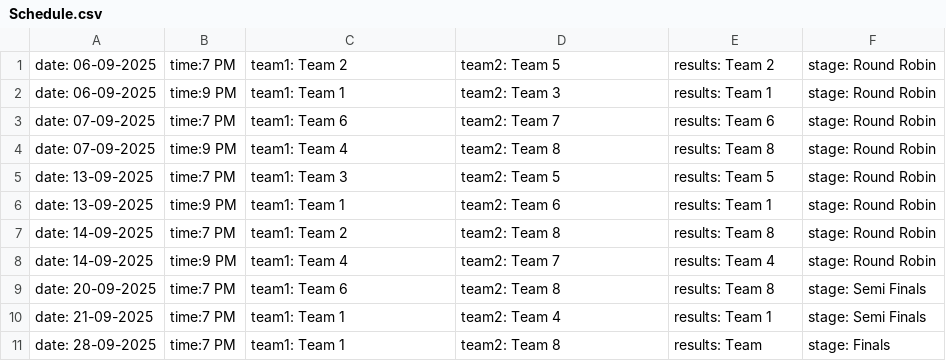
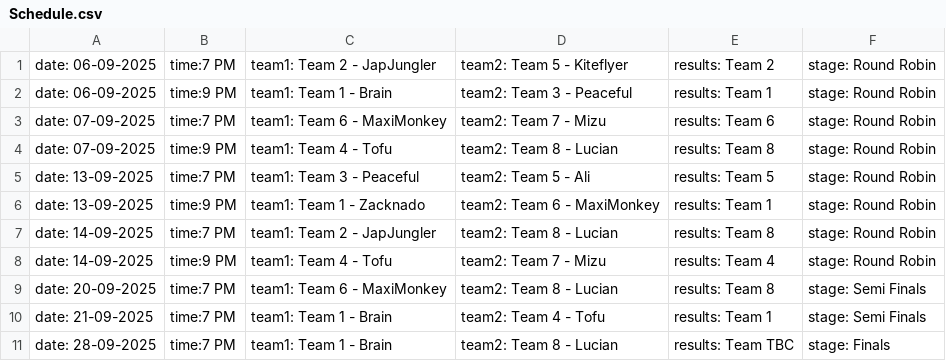
Before and after one commit to nzlrattourney/rattourney, a CSV file: Schedule.csv, drawn as a sheet.

Commit message:
Update Schedule.csv

```diff
--- a/Schedule.csv
+++ b/Schedule.csv
@@ -1,11 +1,11 @@
-date: 06-09-2025, time:7 PM, team1: Team 2, team2: Team 5, results: Team 2, stage: Round Robin
-date: 06-09-2025, time:9 PM, team1: Team 1, team2: Team 3, results: Team 1, stage: Round Robin
-date: 07-09-2025, time:7 PM, team1: Team 6, team2: Team 7, results: Team 6, stage: Round Robin
-date: 07-09-2025, time:9 PM, team1: Team 4, team2: Team 8, results: Team 8, stage: Round Robin
-date: 13-09-2025, time:7 PM, team1: Team 3, team2: Team 5, results: Team 5, stage: Round Robin
-date: 13-09-2025, time:9 PM, team1: Team 1, team2: Team 6, results: Team 1, stage: Round Robin
-date: 14-09-2025, time:7 PM, team1: Team 2, team2: Team 8, results: Team 8, stage: Round Robin
-date: 14-09-2025, time:9 PM, team1: Team 4, team2: Team 7, results: Team 4, stage: Round Robin
-date: 20-09-2025, time:7 PM, team1: Team 6, team2: Team 8, results: Team 8, stage: Semi Finals
-date: 21-09-2025, time:7 PM, team1: Team 1, team2: Team 4, results: Team 1, stage: Semi Finals
-date: 28-09-2025, time:7 PM, team1: Team 1, team2: Team 8, results: Team , stage: Finals
+date: 06-09-2025, time:7 PM, team1: Team 2 - JapJungler, team2: Team 5 - Kiteflyer, results: Team 2, stage: Round Robin
+date: 06-09-2025, time:9 PM, team1: Team 1 - Brain, team2: Team 3 - Peaceful, results: Team 1, stage: Round Robin
+date: 07-09-2025, time:7 PM, team1: Team 6 - MaxiMonkey, team2: Team 7 - Mizu, results: Team 6, stage: Round Robin
+date: 07-09-2025, time:9 PM, team1: Team 4 - Tofu, team2: Team 8 - Lucian, results: Team 8, stage: Round Robin
+date: 13-09-2025, time:7 PM, team1: Team 3 - Peaceful, team2: Team 5 - Ali, results: Team 5, stage: Round Robin
+date: 13-09-2025, time:9 PM, team1: Team 1 - Zacknado, team2: Team 6 - MaxiMonkey, results: Team 1, stage: Round Robin
+date: 14-09-2025, time:7 PM, team1: Team 2 - JapJungler, team2: Team 8 - Lucian, results: Team 8, stage: Round Robin
+date: 14-09-2025, time:9 PM, team1: Team 4 - Tofu, team2: Team 7 - Mizu, results: Team 4, stage: Round Robin
+date: 20-09-2025, time:7 PM, team1: Team 6 - MaxiMonkey, team2: Team 8 - Lucian, results: Team 8, stage: Semi Finals
+date: 21-09-2025, time:7 PM, team1: Team 1 - Brain, team2: Team 4 - Tofu, results: Team 1, stage: Semi Finals
+date: 28-09-2025, time:7 PM, team1: Team 1 - Brain, team2: Team 8 - Lucian, results: Team TBC, stage: Finals
```
